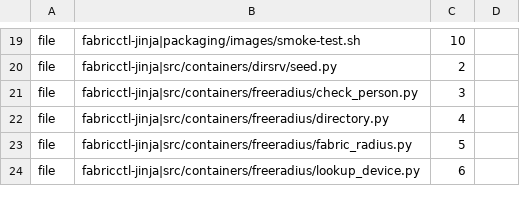
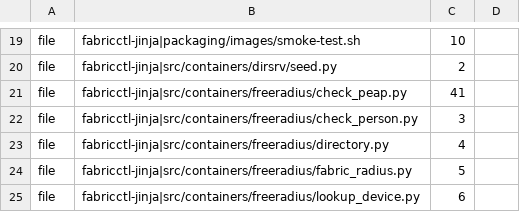
Before and after one commit to archdukejim/open-fabric, a TSV file: scripts/docs/lib_doc_numbers.tsv, drawn as a sheet; only a part is shown, gaps mark what is left out; the diff covers the shown part only; the diff names each change by its address in the sheet, - before the commit and + after, or states it on an @@ line.

```diff
--- a/scripts/docs/lib_doc_numbers.tsv
+++ b/scripts/docs/lib_doc_numbers.tsv
+row 21: file | fabricctl-jinja|src/containers/freeradius/check_peap.py | 41
```
Also changed, not shown: 8 added rows and 1 edited cell elsewhere in this file, docs/volume_5_notes_and_troubleshooting/assets/review-ledger.tsv, 34 other files.
